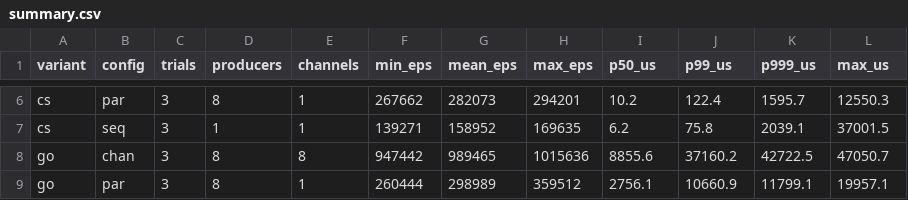
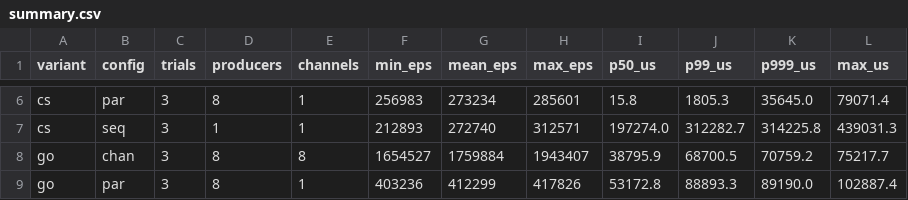
Before and after one commit to resolvingarchitecture/seda-bus-compare, a CSV file: results/summary.csv, drawn as a sheet; only a part is shown, gaps mark what is left out; the diff covers the shown part only; the diff names each change by its address in the sheet, - before the commit and + after, or states it on an @@ line.

```diff
--- a/results/summary.csv
+++ b/results/summary.csv
-F6 (min_eps): 267662
+F6 (min_eps): 256983
-G6 (mean_eps): 282073
+G6 (mean_eps): 273234
-H6 (max_eps): 294201
+H6 (max_eps): 285601
-I6 (p50_us): 10.2
+I6 (p50_us): 15.8
-J6 (p99_us): 122.4
+J6 (p99_us): 1805.3
-K6 (p999_us): 1595.7
+K6 (p999_us): 35645.0
-L6 (max_us): 12550.3
+L6 (max_us): 79071.4
-F7 (min_eps): 139271
+F7 (min_eps): 212893
-G7 (mean_eps): 158952
+G7 (mean_eps): 272740
-H7 (max_eps): 169635
+H7 (max_eps): 312571
-I7 (p50_us): 6.2
+I7 (p50_us): 197274.0
-J7 (p99_us): 75.8
+J7 (p99_us): 312282.7
-K7 (p999_us): 2039.1
+K7 (p999_us): 314225.8
-L7 (max_us): 37001.5
+L7 (max_us): 439031.3
-F8 (min_eps): 947442
+F8 (min_eps): 1654527
-G8 (mean_eps): 989465
+G8 (mean_eps): 1759884
-H8 (max_eps): 1015636
+H8 (max_eps): 1943407
-I8 (p50_us): 8855.6
+I8 (p50_us): 38795.9
-J8 (p99_us): 37160.2
+J8 (p99_us): 68700.5
-K8 (p999_us): 42722.5
+K8 (p999_us): 70759.2
-L8 (max_us): 47050.7
+L8 (max_us): 75217.7
-F9 (min_eps): 260444
+F9 (min_eps): 403236
-G9 (mean_eps): 298989
+G9 (mean_eps): 412299
-H9 (max_eps): 359512
+H9 (max_eps): 417826
-I9 (p50_us): 2756.1
+I9 (p50_us): 53172.8
-J9 (p99_us): 10660.9
+J9 (p99_us): 88893.3
-K9 (p999_us): 11799.1
+K9 (p999_us): 89190.0
-L9 (max_us): 19957.1
+L9 (max_us): 102887.4
```
Also changed, not shown: 140 edited cells elsewhere in this file, 22 other files.
